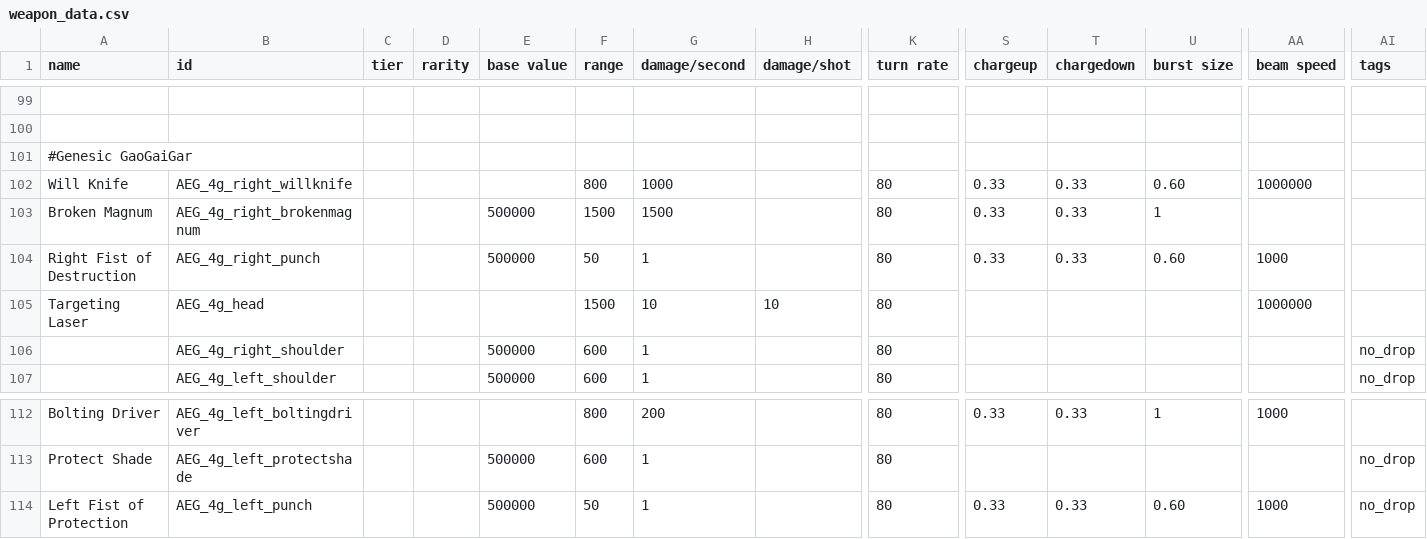
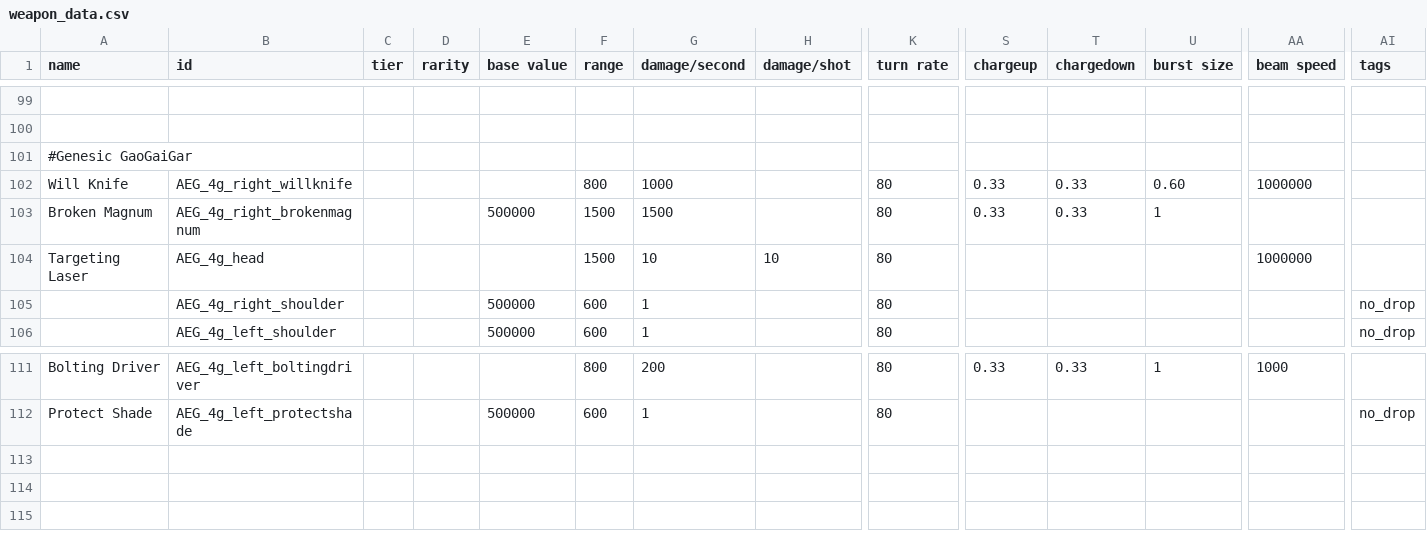
Before and after one commit to OmegaCore7/AEG, a CSV file: data/weapons/weapon_data.csv, drawn as a sheet; only a part is shown, gaps mark what is left out; rows hold the shown columns only; the diff names each change by its address in the sheet, - before the commit and + after, or states it on an @@ line.

```diff
--- a/data/weapons/weapon_data.csv
+++ b/data/weapons/weapon_data.csv
-row 104: Right Fist of Destruction | AEG_4g_right_punch |  |  | 500000 | 50 | 1 |  | 80 | 0.33 | 0.33 | 0.60 | 1000
-row 114: Left Fist of Protection | AEG_4g_left_punch |  |  | 500000 | 50 | 1 |  | 80 | 0.33 | 0.33 | 0.60 | 1000 | no_drop
```
Also changed, not shown: 5 other files.
